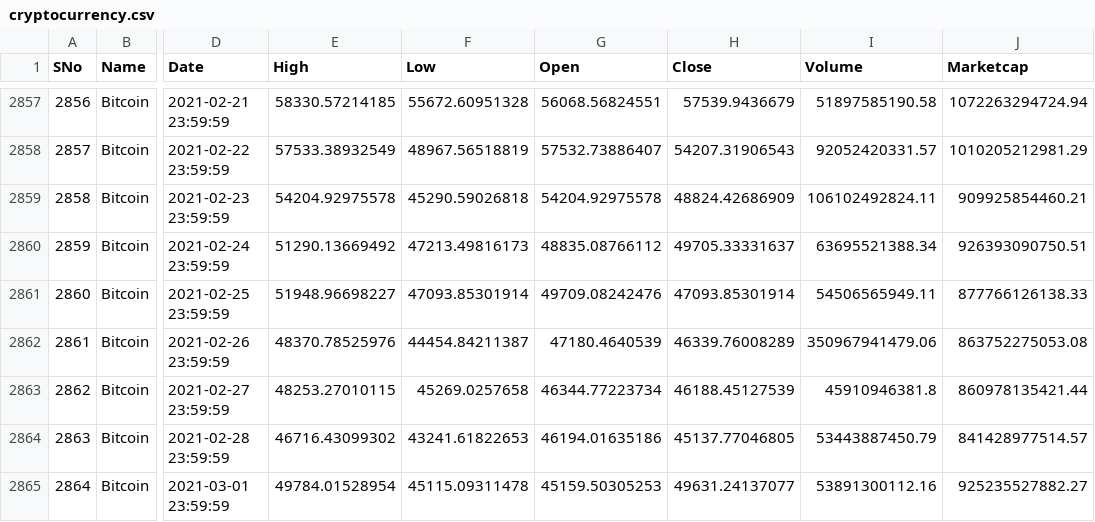
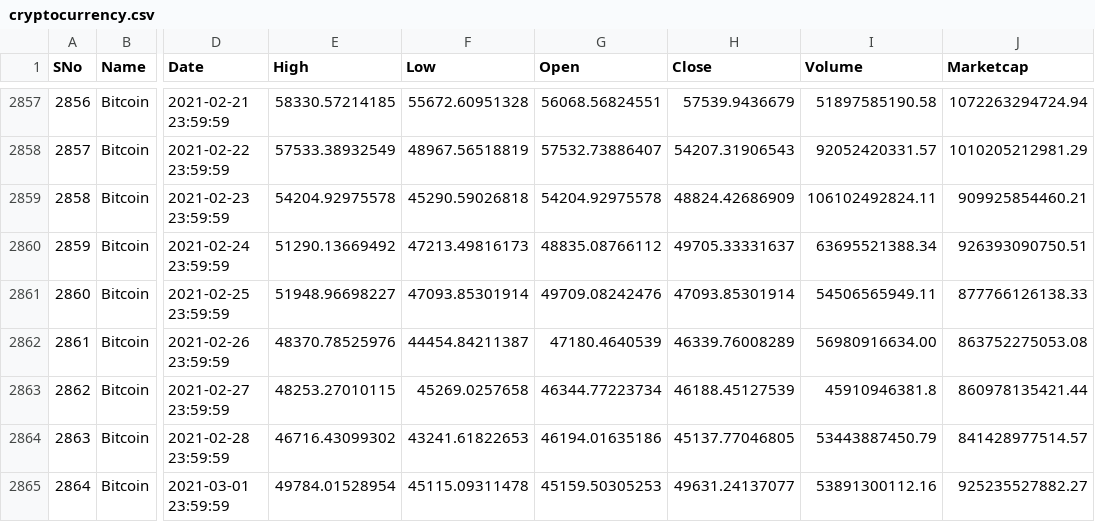
Before and after one commit to kiovaz/crypto-dashboard-eda, a CSV file: data/cryptocurrency.csv, drawn as a sheet; only a part is shown, gaps mark what is left out; the diff names each change by its address in the sheet, - before the commit and + after, or states it on an @@ line.

```diff
--- a/data/cryptocurrency.csv
+++ b/data/cryptocurrency.csv
-I2862 (Volume): 350967941479.06
+I2862 (Volume): 56980916634.00
```
Also changed, not shown: 2 other files.
